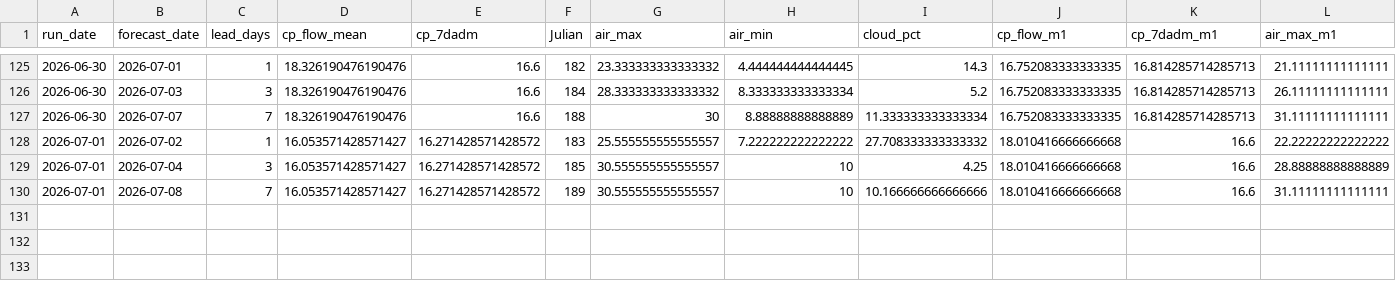
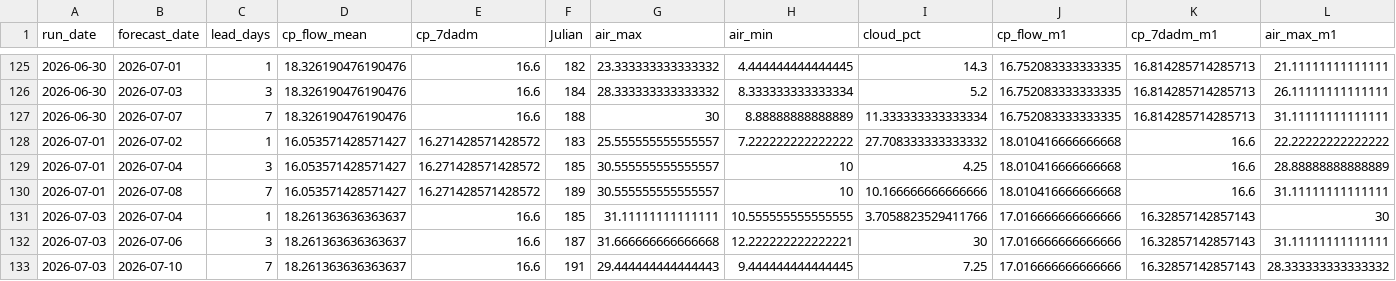
Before and after one commit to FlowWest/whychusModel, a CSV file: output/feat-7dadm-log.csv, drawn as a sheet; only a part is shown, gaps mark what is left out; rows hold the shown columns only; the diff names each change by its address in the sheet, - before the commit and + after, or states it on an @@ line.

```diff
--- a/output/feat-7dadm-log.csv
+++ b/output/feat-7dadm-log.csv
+row 131: 2026-07-03 | 2026-07-04 | 1 | 18.261363636363637 | 16.6 | 185 | 31.11111111111111 | 10.555555555555555 | 3.7058823529411766 | 17.016666666666666 | 16.32857142857143 | 30
+row 132: 2026-07-03 | 2026-07-06 | 3 | 18.261363636363637 | 16.6 | 187 | 31.666666666666668 | 12.222222222222221 | 30 | 17.016666666666666 | 16.32857142857143 | 31.11111111111111
+row 133: 2026-07-03 | 2026-07-10 | 7 | 18.261363636363637 | 16.6 | 191 | 29.444444444444443 | 9.444444444444445 | 7.25 | 17.016666666666666 | 16.32857142857143 | 28.333333333333332
```
Also changed, not shown: output/feat-tmax-log.csv, output/instream-forecast-log.csv, 1 other file.
